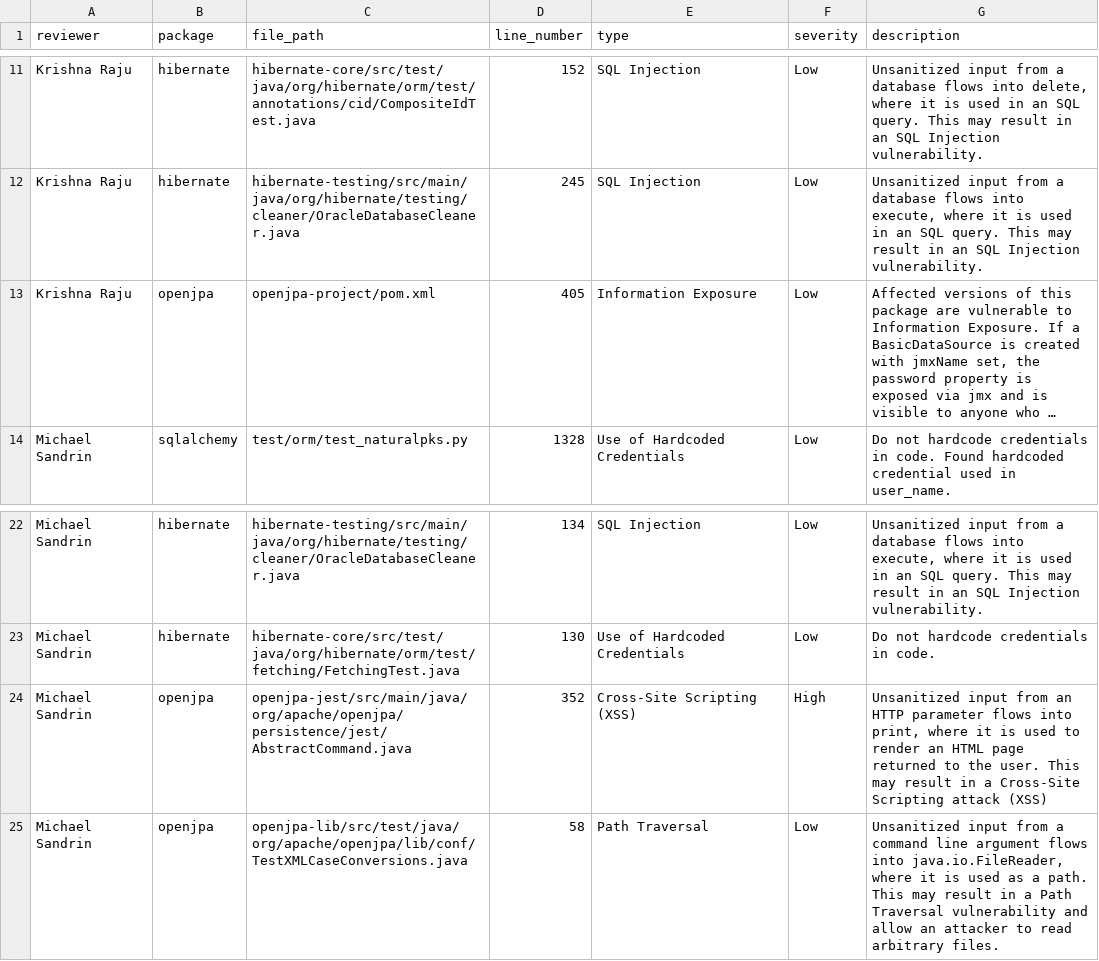
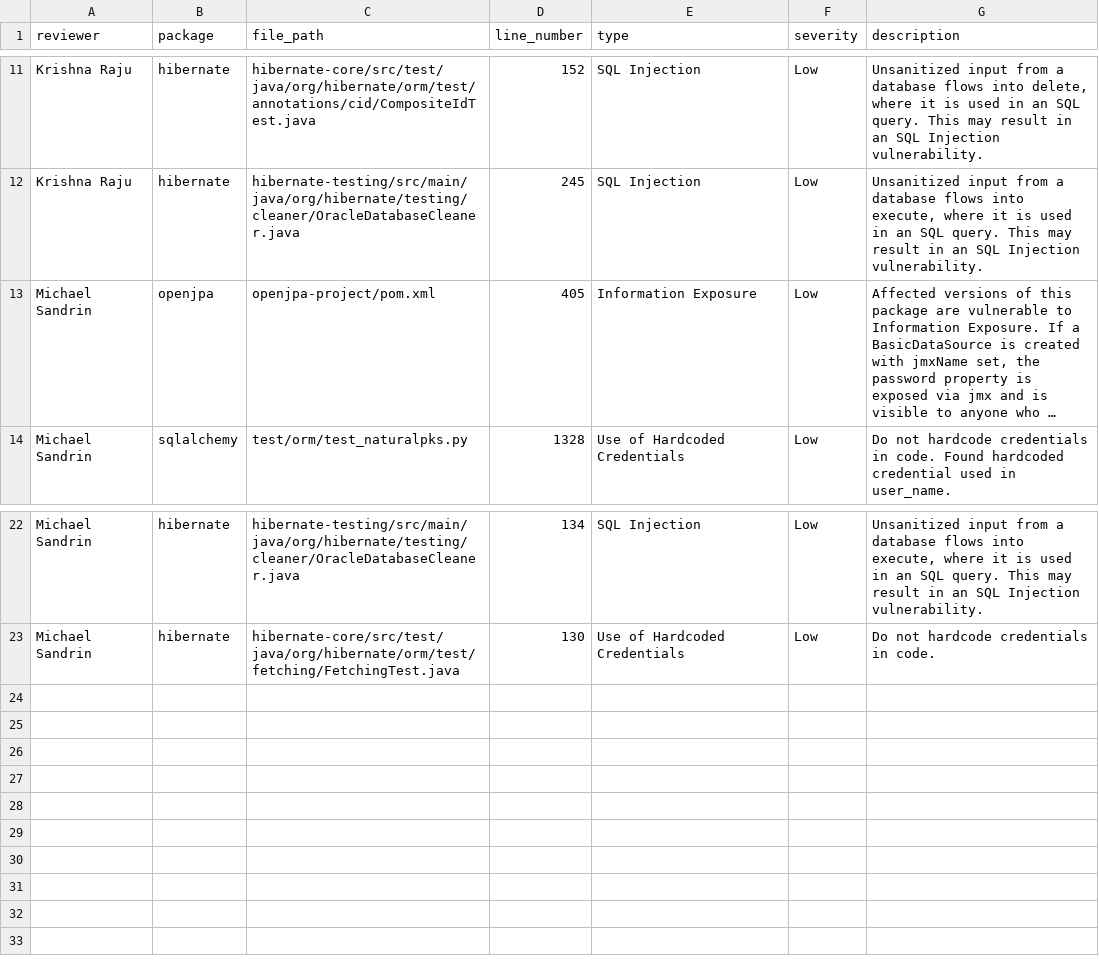
Before and after one commit to Hashir-Jamil/static-analysis-tools-comparison, a CSV file: snyk_data/snyk_sample.csv, drawn as a sheet; only a part is shown, gaps mark what is left out; long unchanged cells end in …; the diff names each change by its address in the sheet, - before the commit and + after, or states it on an @@ line.

Commit message:
formatted sample files

```diff
--- a/snyk_data/snyk_sample.csv
+++ b/snyk_data/snyk_sample.csv
-A13 (reviewer): Krishna Raju
+A13 (reviewer): Michael Sandrin
-row 24: Michael Sandrin | openjpa | openjpa-jest/src/main/java/org/apache/openjpa/persistence/jest/AbstractCommand.java | 352 | Cross-Site Scripting (XSS) | High | Unsanitized input from an HTTP parameter flows into print, where it is used to render an HTML page returned to the user. This may result in a Cross-Site Scripting attack (XSS)
-row 25: Michael Sandrin | openjpa | openjpa-lib/src/test/java/org/apache/openjpa/lib/conf/TestXMLCaseConversions.java | 58 | Path Traversal | Low | Unsanitized input from a command line argument flows into java.io.FileReader, where it is used as a path. This may result in a Path Traversal vulnerability and allow an attacker to read arbitrary files.
```
Also changed, not shown: coverity_data/coverity_sample_actual.csv, 3 other files.
